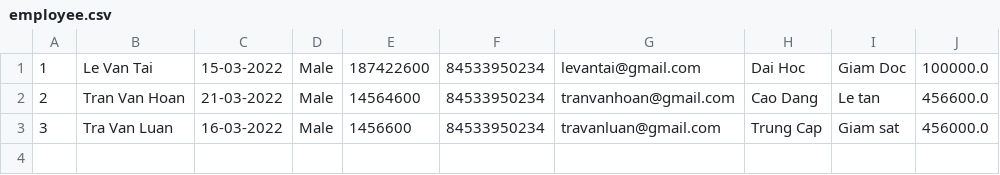
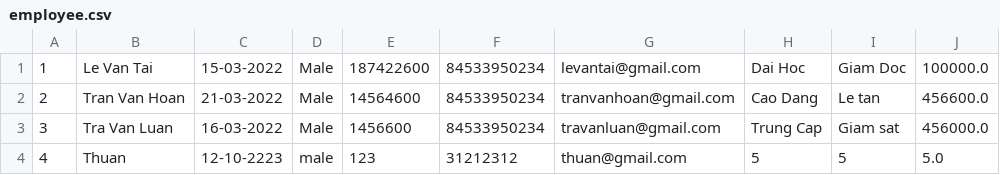
Before and after one commit to tranthienminh135/C0222G2-TranDucPhuong, a CSV file: module2/src/phuong/case_study/furama_manager/common/data/employee.csv, drawn as a sheet.

```diff
--- a/module2/src/phuong/case_study/furama_manager/common/data/employee.csv
+++ b/module2/src/phuong/case_study/furama_manager/common/data/employee.csv
@@ -3 +3,2 @@
 3,Tra Van Luan,16-03-2022,Male,1456600,84533950234,travanluan@gmail.com,Trung Cap,Giam sat,456000.0
+4,Thuan,12-10-2223,male,123,31212312,thuan@gmail.com,5,5,5.0
```
Also changed, not shown: module2/out/production/module2/phuong/case_study/furama_manager/common/data/employee.csv, 28 other files.
